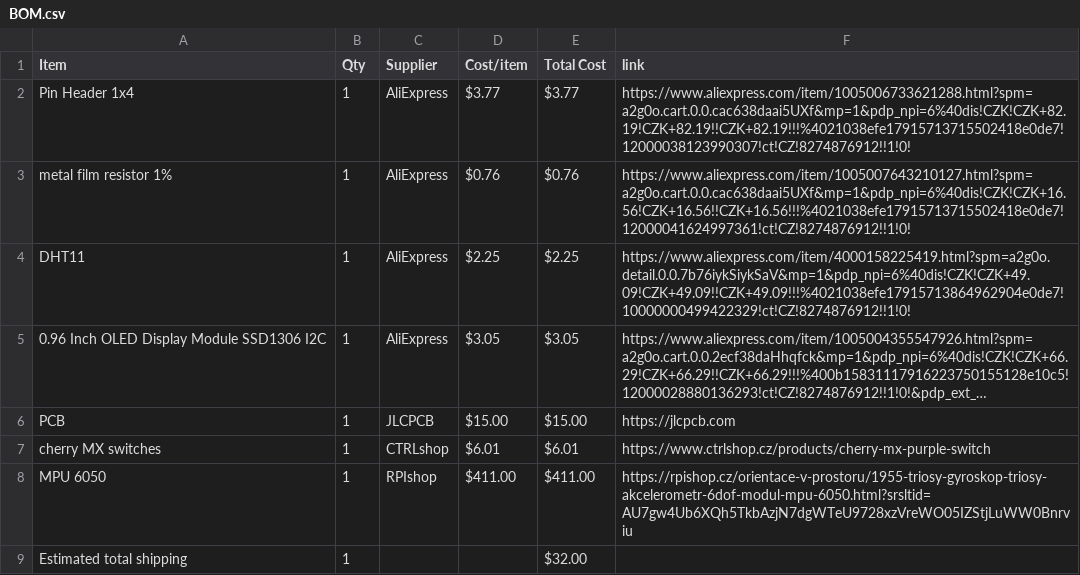
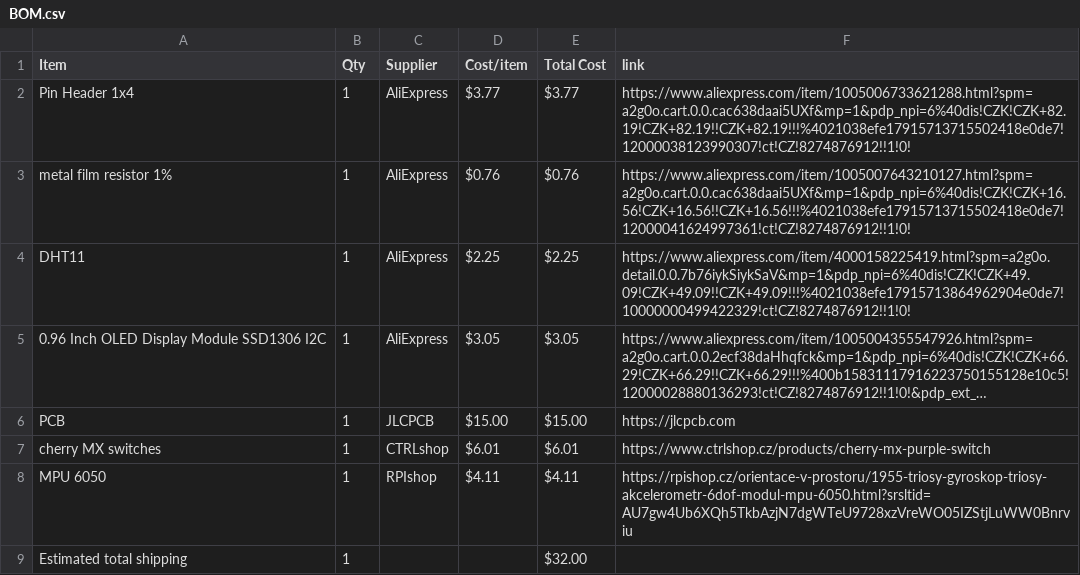
Before and after one commit to V3ltr/Starboy, a CSV file: BOM.csv, drawn as a sheet; long unchanged cells end in ….

Commit message:
Sync Starbie from Half Life

```diff
--- a/BOM.csv
+++ b/BOM.csv
@@ -7,3 +7,3 @@ PCB,1,JLCPCB,$15.00,$15.00,https://jlcpcb.com
 cherry MX switches,1,CTRLshop,$6.01,$6.01,https://www.ctrlshop.cz/products/cherry-mx-purple-switch
-MPU 6050,1,RPIshop,$411.00,$411.00,https://rpishop.cz/orientace-v-prostoru/1955-triosy-gyroskop-triosy-akcelerometr-6dof-modul-mpu-6050.html?srsltid=AU7gw4Ub6XQh5TkbAzjN7dgWTeU9728xzVreWO05IZStjLuWW0Bnrviu
+MPU 6050,1,RPIshop,$4.11,$4.11,https://rpishop.cz/orientace-v-prostoru/1955-triosy-gyroskop-triosy-akcelerometr-6dof-modul-mpu-6050.html?srsltid=AU7gw4Ub6XQh5TkbAzjN7dgWTeU9728xzVreWO05IZStjLuWW0Bnrviu
 Estimated total shipping,1,,,$32.00,
```
